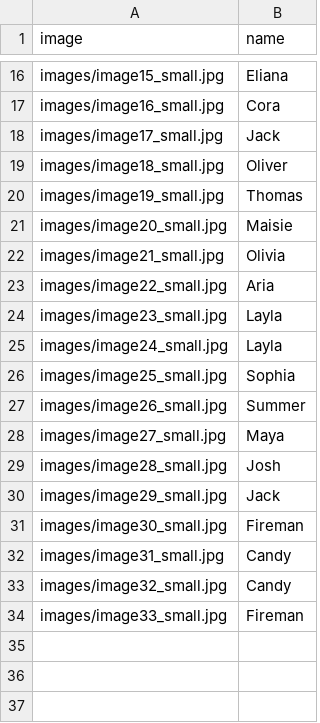
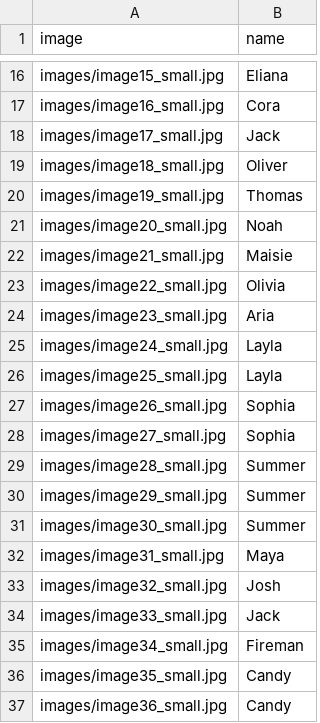
Before and after one commit to Anya916/marleen-molenaar-wholesale, a CSV file: image_map.csv, drawn as a sheet; only a part is shown, gaps mark what is left out.

Commit message:
Update image_map.csv

```diff
--- a/image_map.csv
+++ b/image_map.csv
@@ -20,15 +20,18 @@ images/image18_small.jpg,Oliver
 images/image19_small.jpg,Thomas
-images/image20_small.jpg,Maisie
-images/image21_small.jpg,Olivia
-images/image22_small.jpg,Aria
-images/image23_small.jpg,Layla
+images/image20_small.jpg,Noah
+images/image21_small.jpg,Maisie
+images/image22_small.jpg,Olivia
+images/image23_small.jpg,Aria
 images/image24_small.jpg,Layla
-images/image25_small.jpg,Sophia
-images/image26_small.jpg,Summer
-images/image27_small.jpg,Maya
-images/image28_small.jpg,Josh
-images/image29_small.jpg,Jack
-images/image30_small.jpg,Fireman
-images/image31_small.jpg,Candy
-images/image32_small.jpg,Candy
-images/image33_small.jpg,Fireman
+images/image25_small.jpg,Layla
+images/image26_small.jpg,Sophia
+images/image27_small.jpg,Sophia
+images/image28_small.jpg,Summer
+images/image29_small.jpg,Summer
+images/image30_small.jpg,Summer
+images/image31_small.jpg,Maya
+images/image32_small.jpg,Josh
+images/image33_small.jpg,Jack
+images/image34_small.jpg,Fireman
+images/image35_small.jpg,Candy
+images/image36_small.jpg,Candy
```
